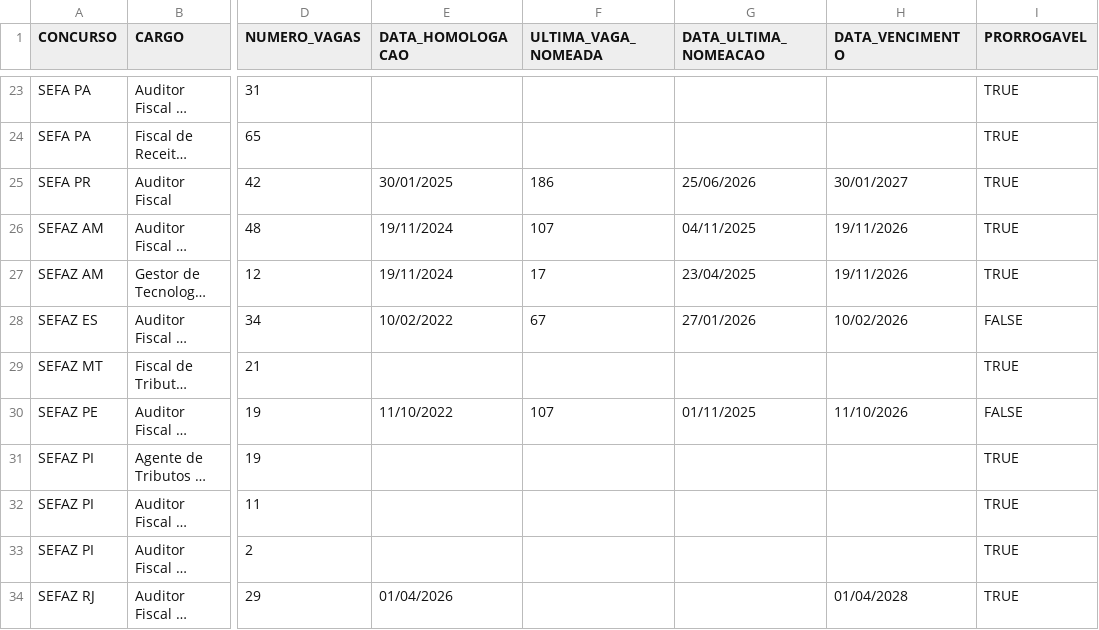
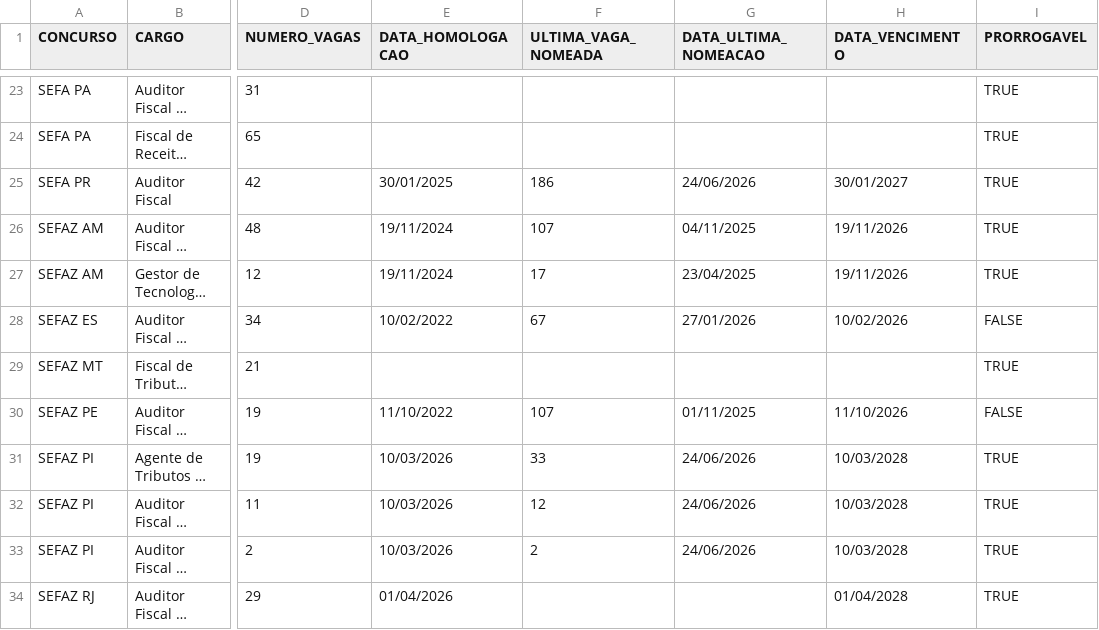
Before and after one commit to observatoriosefmg/observatoriosefmg.github.io, a CSV file: evasao/data/outros_concursos.csv, drawn as a sheet; only a part is shown, gaps mark what is left out; long unchanged cells end in …; the diff names each change by its address in the sheet, - before the commit and + after, or states it on an @@ line.

Commit message:
PIAUI

```diff
--- a/evasao/data/outros_concursos.csv
+++ b/evasao/data/outros_concursos.csv
-G25 (DATA_ULTIMA_NOMEACAO): 25/06/2026
+G25 (DATA_ULTIMA_NOMEACAO): 24/06/2026
-E31:E33 (DATA_HOMOLOGACAO): (empty)
+E31:E33 (DATA_HOMOLOGACAO): 10/03/2026
-F31 (ULTIMA_VAGA_NOMEADA): (empty)
+F31 (ULTIMA_VAGA_NOMEADA): 33
-G31:G33 (DATA_ULTIMA_NOMEACAO): (empty)
+G31:G33 (DATA_ULTIMA_NOMEACAO): 24/06/2026
-H31:H33 (DATA_VENCIMENTO): (empty)
+H31:H33 (DATA_VENCIMENTO): 10/03/2028
-F32 (ULTIMA_VAGA_NOMEADA): (empty)
+F32 (ULTIMA_VAGA_NOMEADA): 12
-F33 (ULTIMA_VAGA_NOMEADA): (empty)
+F33 (ULTIMA_VAGA_NOMEADA): 2
```
